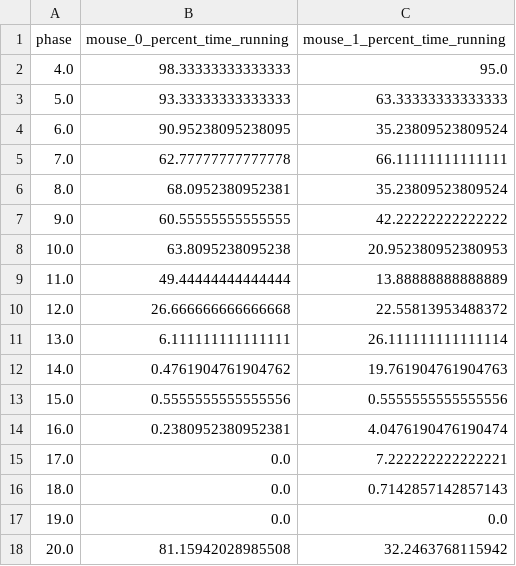
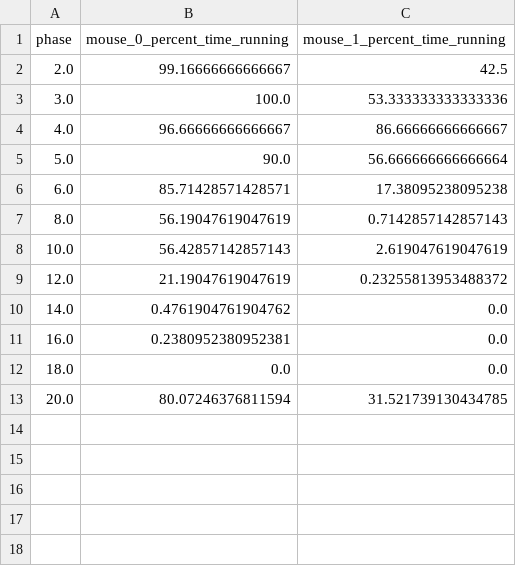
Before and after one commit to bjwadswo/YOLOV5_TreadmillVision, a CSV file: Mouse_Treadmill_Computer_Vision/results/TA_BW_ECC_PILOT/WIN_20250203_12_43_15_Pro.mp4_percent time running.csv, drawn as a sheet.

```diff
--- a/Mouse_Treadmill_Computer_Vision/results/TA_BW_ECC_PILOT/WIN_20250203_12_43_15_Pro.mp4_percent time running.csv
+++ b/Mouse_Treadmill_Computer_Vision/results/TA_BW_ECC_PILOT/WIN_20250203_12_43_15_Pro.mp4_percent time running.csv
@@ -1,18 +1,13 @@
 phase,mouse_0_percent_time_running,mouse_1_percent_time_running
-4.0,98.33333333333333,95.0
-5.0,93.33333333333333,63.33333333333333
-6.0,90.95238095238095,35.23809523809524
-7.0,62.77777777777778,66.11111111111111
-8.0,68.0952380952381,35.23809523809524
-9.0,60.55555555555555,42.22222222222222
-10.0,63.8095238095238,20.952380952380953
-11.0,49.44444444444444,13.88888888888889
-12.0,26.666666666666668,22.55813953488372
-13.0,6.111111111111111,26.111111111111114
-14.0,0.4761904761904762,19.761904761904763
-15.0,0.5555555555555556,0.5555555555555556
-16.0,0.2380952380952381,4.0476190476190474
-17.0,0.0,7.222222222222221
-18.0,0.0,0.7142857142857143
-19.0,0.0,0.0
-20.0,81.15942028985508,32.2463768115942
+2.0,99.16666666666667,42.5
+3.0,100.0,53.333333333333336
+4.0,96.66666666666667,86.66666666666667
+5.0,90.0,56.666666666666664
+6.0,85.71428571428571,17.38095238095238
+8.0,56.19047619047619,0.7142857142857143
+10.0,56.42857142857143,2.619047619047619
+12.0,21.19047619047619,0.23255813953488372
+14.0,0.4761904761904762,0.0
+16.0,0.2380952380952381,0.0
+18.0,0.0,0.0
+20.0,80.07246376811594,31.521739130434785
```
Also changed, not shown: Mouse_Treadmill_Computer_Vision/results/TA_BW_ECC_PILOT/._WIN_20250203_10_50_12_Pro.mp4_analysis.csv, Mouse_Treadmill_Computer_Vision/results/TA_BW_ECC_PILOT/._WIN_20250203_10_50_12_Pro.mp4_percent time running.csv, 12 other files.
